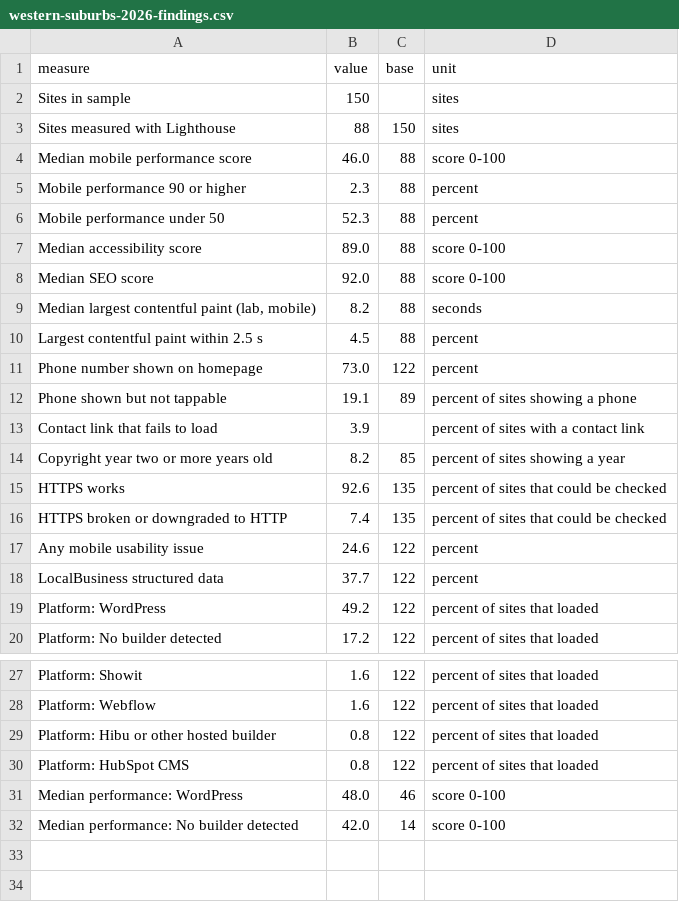
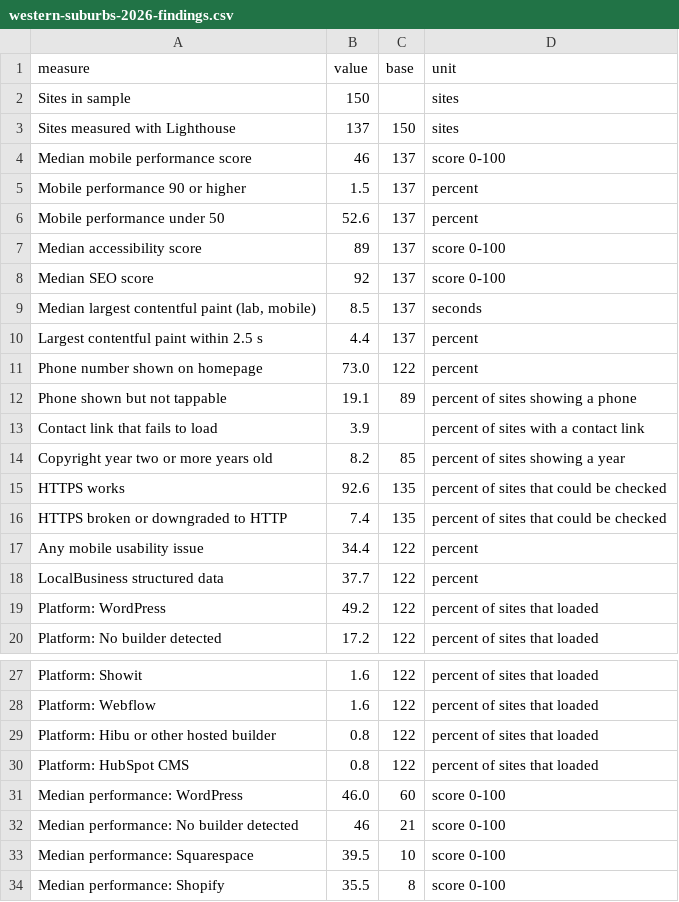
Before and after one commit to hah31/elimenti, a CSV file: research/western-suburbs-website-report-2026/western-suburbs-2026-findings.csv, drawn as a sheet; only a part is shown, gaps mark what is left out.

```diff
--- a/research/western-suburbs-website-report-2026/western-suburbs-2026-findings.csv
+++ b/research/western-suburbs-website-report-2026/western-suburbs-2026-findings.csv
@@ -2,10 +2,10 @@ measure,value,base,unit
 Sites in sample,150,,sites
-Sites measured with Lighthouse,88,150,sites
-Median mobile performance score,46.0,88,score 0-100
-Mobile performance 90 or higher,2.3,88,percent
-Mobile performance under 50,52.3,88,percent
-Median accessibility score,89.0,88,score 0-100
-Median SEO score,92.0,88,score 0-100
-"Median largest contentful paint (lab, mobile)",8.2,88,seconds
-Largest contentful paint within 2.5 s,4.5,88,percent
+Sites measured with Lighthouse,137,150,sites
+Median mobile performance score,46,137,score 0-100
+Mobile performance 90 or higher,1.5,137,percent
+Mobile performance under 50,52.6,137,percent
+Median accessibility score,89,137,score 0-100
+Median SEO score,92,137,score 0-100
+"Median largest contentful paint (lab, mobile)",8.5,137,seconds
+Largest contentful paint within 2.5 s,4.4,137,percent
 Phone number shown on homepage,73.0,122,percent
@@ -16,3 +16,3 @@ HTTPS works,92.6,135,percent of sites that could be checked
 HTTPS broken or downgraded to HTTP,7.4,135,percent of sites that could be checked
-Any mobile usability issue,24.6,122,percent
+Any mobile usability issue,34.4,122,percent
 LocalBusiness structured data,37.7,122,percent
@@ -30,3 +30,5 @@ Platform: Hibu or other hosted builder,0.8,122,percent of sites that loaded
 Platform: HubSpot CMS,0.8,122,percent of sites that loaded
-Median performance: WordPress,48.0,46,score 0-100
-Median performance: No builder detected,42.0,14,score 0-100
+Median performance: WordPress,46.0,60,score 0-100
+Median performance: No builder detected,46,21,score 0-100
+Median performance: Squarespace,39.5,10,score 0-100
+Median performance: Shopify,35.5,8,score 0-100
```
Also changed, not shown: seo/data/western-suburbs-2026-sites.csv, 24 other files.
